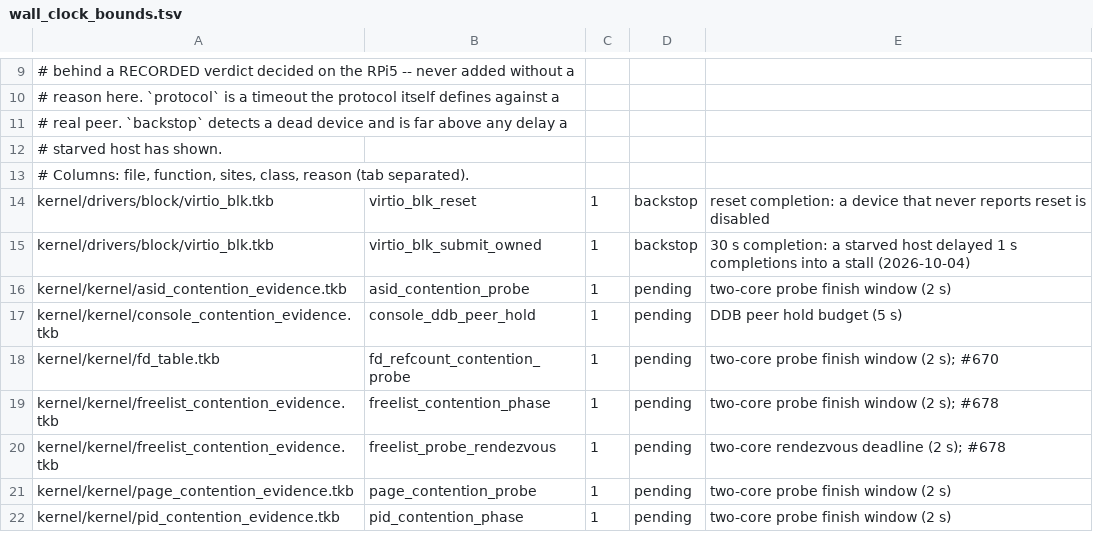
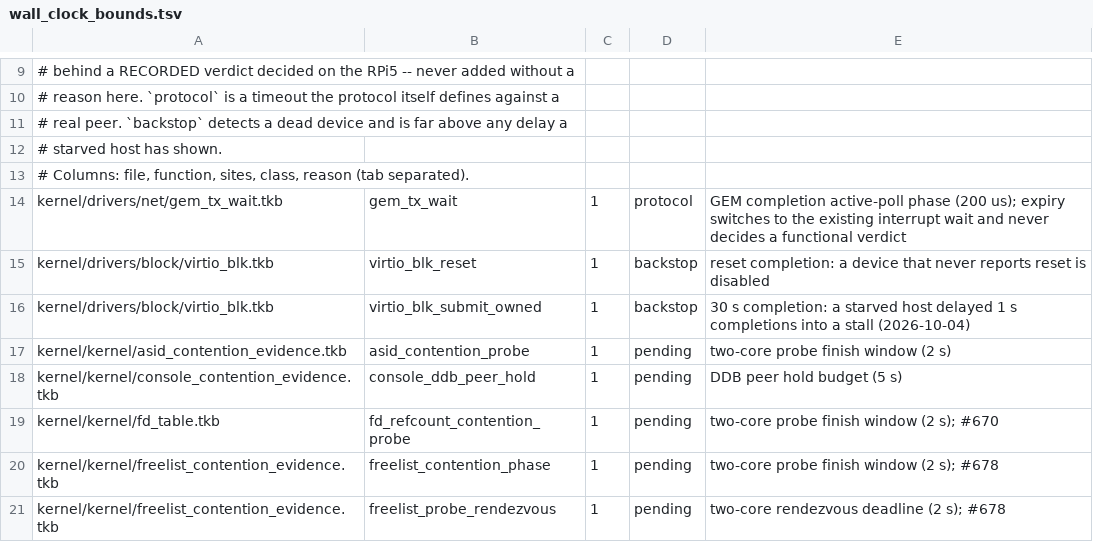
Before and after one commit to takibi-lang/takibi, a TSV file: scripts/wall_clock_bounds.tsv, drawn as a sheet; only a part is shown, gaps mark what is left out; the shorter side is filled out with more unchanged rows; the diff names each change by its address in the sheet, - before the commit and + after, or states it on an @@ line.

```diff
--- a/scripts/wall_clock_bounds.tsv
+++ b/scripts/wall_clock_bounds.tsv
+row 14: kernel/drivers/net/gem_tx_wait.tkb | gem_tx_wait | 1 | protocol | GEM completion active-poll phase (200 us); expiry switches to the existing interrupt wait and never decides a functional verdict
```
Also changed, not shown: 5 other files.
